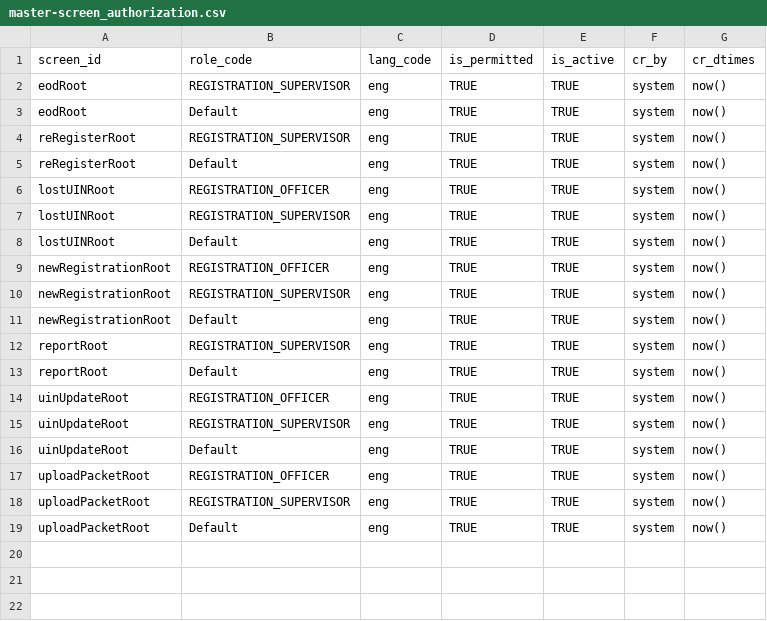
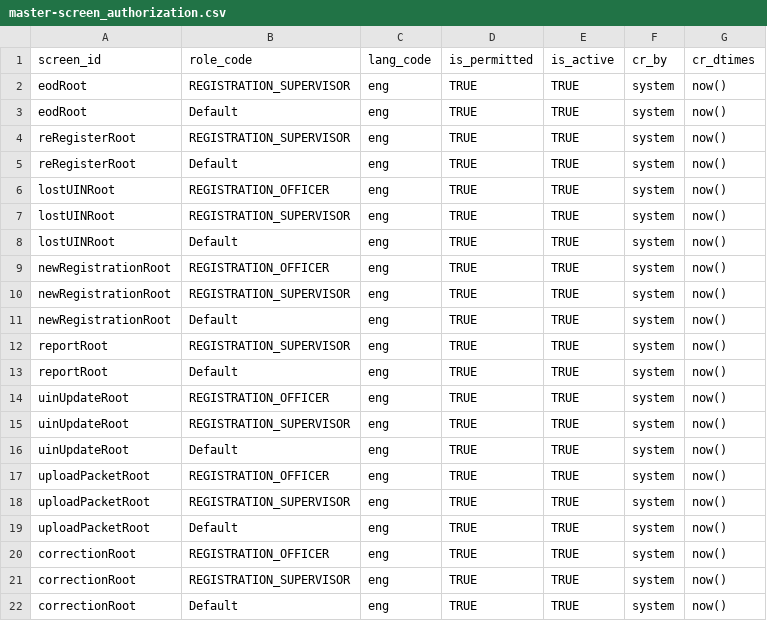
Before and after one commit to zpass-tech-team/mosip-data, a CSV file: data-dml/mosip_master/dml/master-screen_authorization.csv, drawn as a sheet; the diff names each change by its address in the sheet, - before the commit and + after, or states it on an @@ line.

Commit message:
update correction flow details

```diff
--- a/data-dml/mosip_master/dml/master-screen_authorization.csv
+++ b/data-dml/mosip_master/dml/master-screen_authorization.csv
+row 20: correctionRoot | REGISTRATION_OFFICER | eng | TRUE | TRUE | system | now()
+row 21: correctionRoot | REGISTRATION_SUPERVISOR | eng | TRUE | TRUE | system | now()
+row 22: correctionRoot | Default | eng | TRUE | TRUE | system | now()
```
